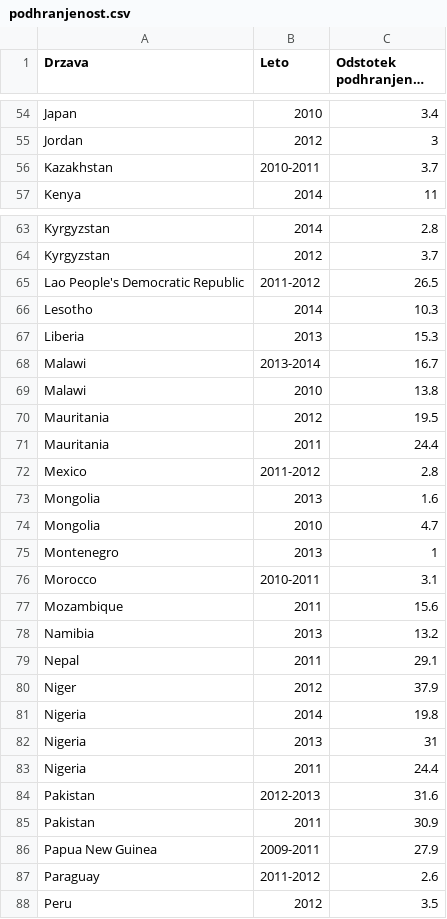
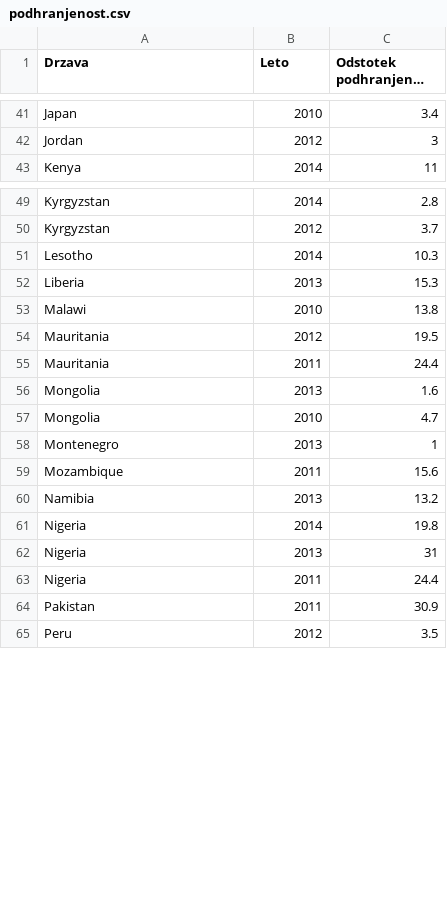
Before and after one commit to katykro/APPR-2015-16, a CSV file: podatki/podhranjenost.csv, drawn as a sheet; only a part is shown, gaps mark what is left out; long unchanged cells end in …; the diff covers the shown part only; the diff names each change by its address in the sheet, - before the commit and + after, or states it on an @@ line.

```diff
--- a/podatki/podhranjenost.csv
+++ b/podatki/podhranjenost.csv
-row 56: Kazakhstan | 2010-2011 | 3.7
-row 65: Lao People's Democratic Republic | 2011-2012 | 26.5
-row 68: Malawi | 2013-2014 | 16.7
-row 72: Mexico | 2011-2012 | 2.8
-row 76: Morocco | 2010-2011 | 3.1
-row 79: Nepal | 2011 | 29.1
-row 80: Niger | 2012 | 37.9
-row 84: Pakistan | 2012-2013 | 31.6
-row 86: Papua New Guinea | 2009-2011 | 27.9
-row 87: Paraguay | 2011-2012 | 2.6
```
Also changed, not shown: 25 removed rows elsewhere in this file, podatki/cepljenost.csv, podatki/nerazvitost.csv, 11 other files.
